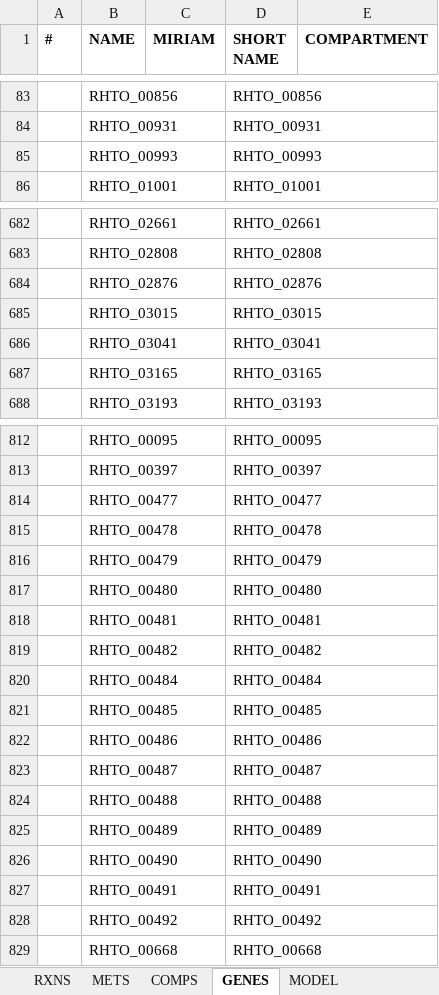
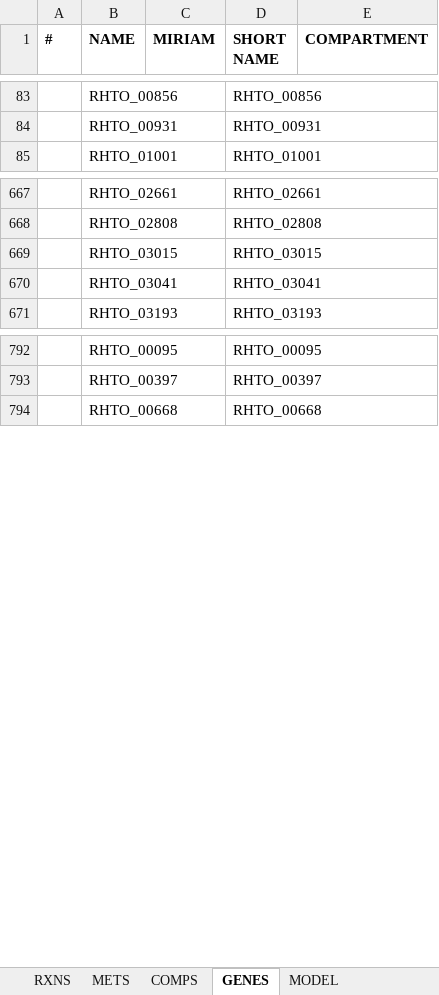
Before and after one commit to SysBioChalmers/rhto-GEM, an Excel workbook: ModelFiles/xlsx/rhto.xlsx, sheet GENES, drawn as a sheet; only a part is shown, gaps mark what is left out; values as stored, in another font and other column widths than the file's, no borders; removed rows and columns are numbered as before the commit, all else as after; the diff covers the shown part only; the diff names each change by its address in the sheet, - before the commit and + after, or states it on an @@ line.

Commit message:
🔖 rhto-GEM v1.2.0

```diff
--- a/ModelFiles/xlsx/rhto.xlsx (sheet GENES)
+++ b/ModelFiles/xlsx/rhto.xlsx (sheet GENES)
-row 85:  | RHTO_00993 |  | RHTO_00993
-row 684:  | RHTO_02876 |  | RHTO_02876
-row 687:  | RHTO_03165 |  | RHTO_03165
-row 814:  | RHTO_00477 |  | RHTO_00477
-row 815:  | RHTO_00478 |  | RHTO_00478
-row 816:  | RHTO_00479 |  | RHTO_00479
-row 817:  | RHTO_00480 |  | RHTO_00480
-row 818:  | RHTO_00481 |  | RHTO_00481
-row 819:  | RHTO_00482 |  | RHTO_00482
-row 820:  | RHTO_00484 |  | RHTO_00484
-row 821:  | RHTO_00485 |  | RHTO_00485
-row 822:  | RHTO_00486 |  | RHTO_00486
-row 823:  | RHTO_00487 |  | RHTO_00487
-row 824:  | RHTO_00488 |  | RHTO_00488
-row 825:  | RHTO_00489 |  | RHTO_00489
-row 826:  | RHTO_00490 |  | RHTO_00490
-row 827:  | RHTO_00491 |  | RHTO_00491
-row 828:  | RHTO_00492 |  | RHTO_00492
```
Also changed, not shown: 56 removed rows and 12 moved rows elsewhere in this sheet, sheet RXNS, sheet METS, sheet MODEL, 5 other files.
